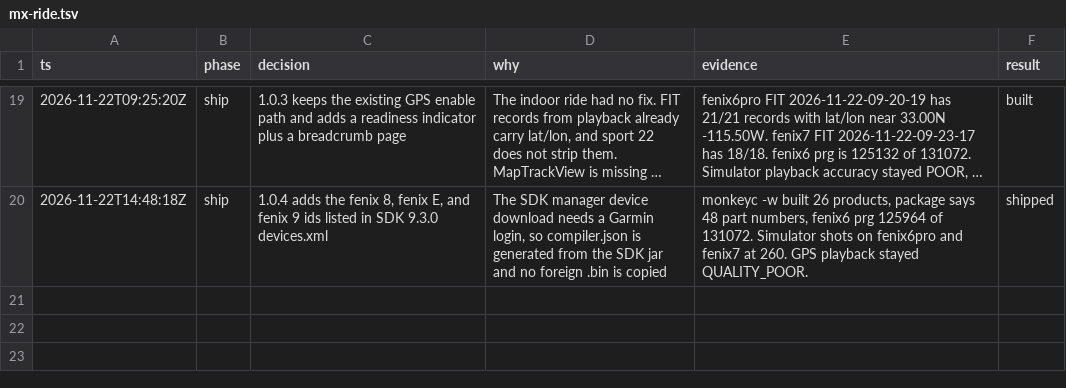
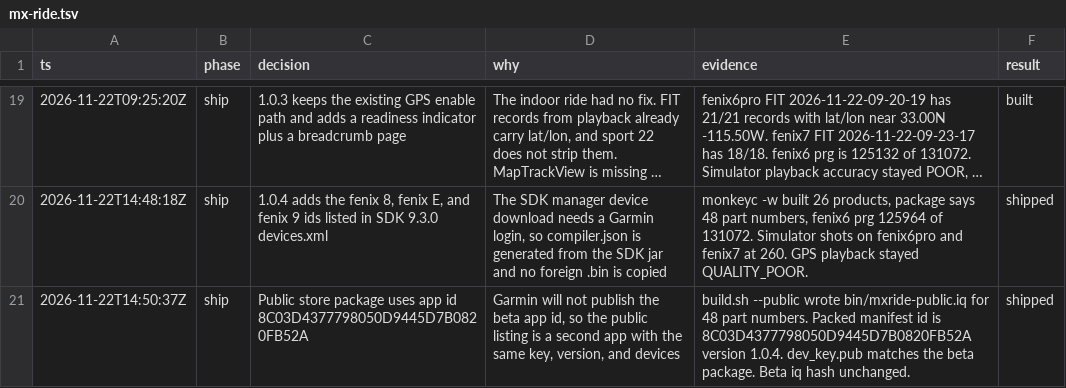
Before and after one commit to drvillo/mxride, a TSV file: .audit/mx-ride.tsv, drawn as a sheet; only a part is shown, gaps mark what is left out; long unchanged cells end in …; the diff names each change by its address in the sheet, - before the commit and + after, or states it on an @@ line.

```diff
--- a/.audit/mx-ride.tsv
+++ b/.audit/mx-ride.tsv
+row 21: 2026-11-22T14:50:37Z | ship | Public store package uses app id 8C03D4377798050D9445D7B0820FB52A | Garmin will not publish the beta app id, so the public listing is a second app with the same key, version, and devices | build.sh --public wrote bin/mxride-public.iq for 48 part numbers. Packed manifest id is 8C03D4377798050D9445D7B0820FB52A version 1.0.4. dev_key.pub matches the beta package. Beta iq hash unchanged. | shipped
```
Also changed, not shown: 5 other files.
